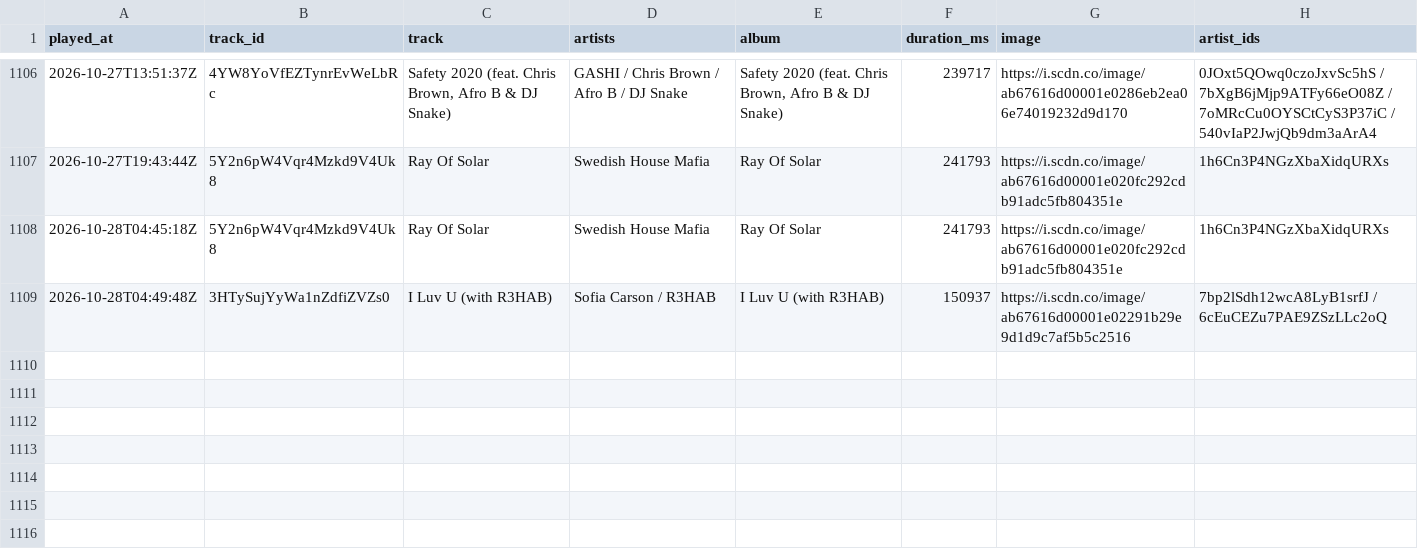
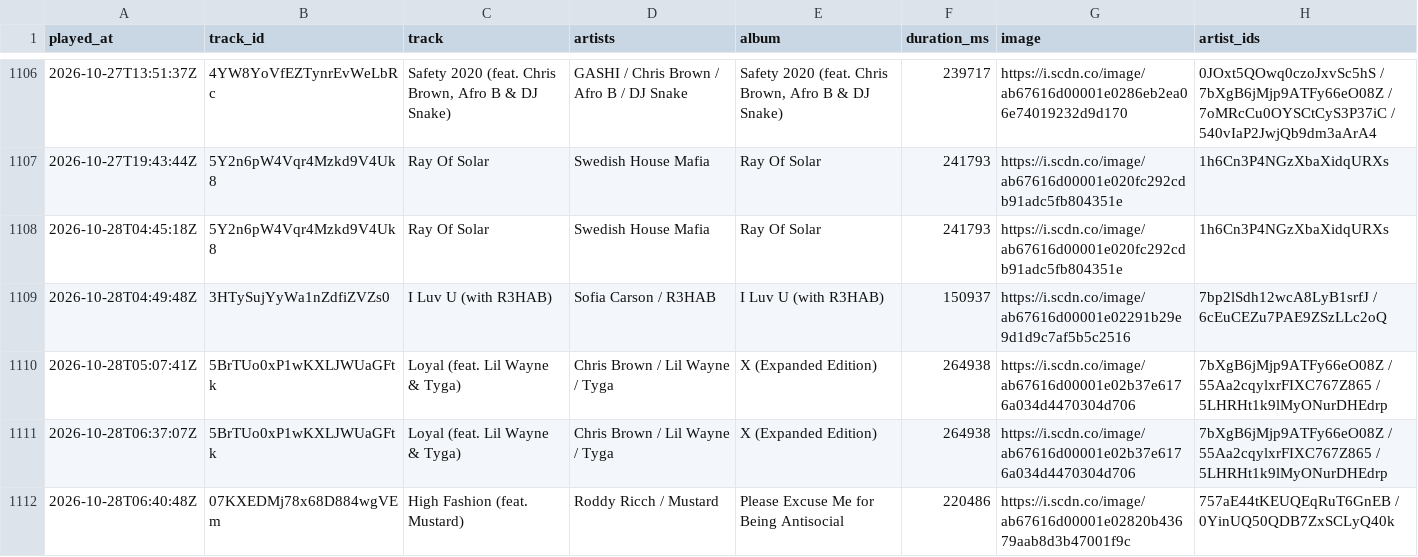
Before and after one commit to arashi-oym/spotify-log, a CSV file: data/plays.csv, drawn as a sheet; only a part is shown, gaps mark what is left out.

```diff
--- a/data/plays.csv
+++ b/data/plays.csv
@@ -1109 +1109,4 @@ played_at,track_id,track,artists,album,duration_ms,image,artist_ids
 2026-10-28T04:49:48Z,3HTySujYyWa1nZdfiZVZs0,I Luv U (with R3HAB),Sofia Carson / R3HAB,I Luv U (with R3HAB),150937,https://i.scdn.co/image/ab67616d00001e02291b29e9d1d9c7af5b5c2516,7bp2lSdh12wcA8LyB1srfJ / 6cEuCEZu7PAE9ZSzLLc2oQ
+2026-10-28T05:07:41Z,5BrTUo0xP1wKXLJWUaGFtk,Loyal (feat. Lil Wayne & Tyga),Chris Brown / Lil Wayne / Tyga,X (Expanded Edition),264938,https://i.scdn.co/image/ab67616d00001e02b37e6176a034d4470304d706,7bXgB6jMjp9ATFy66eO08Z / 55Aa2cqylxrFIXC767Z865 / 5LHRHt1k9lMyONurDHEdrp
+2026-10-28T06:37:07Z,5BrTUo0xP1wKXLJWUaGFtk,Loyal (feat. Lil Wayne & Tyga),Chris Brown / Lil Wayne / Tyga,X (Expanded Edition),264938,https://i.scdn.co/image/ab67616d00001e02b37e6176a034d4470304d706,7bXgB6jMjp9ATFy66eO08Z / 55Aa2cqylxrFIXC767Z865 / 5LHRHt1k9lMyONurDHEdrp
+2026-10-28T06:40:48Z,07KXEDMj78x68D884wgVEm,High Fashion (feat. Mustard),Roddy Ricch / Mustard,Please Excuse Me for Being Antisocial,220486,https://i.scdn.co/image/ab67616d00001e02820b43679aab8d3b47001f9c,757aE44tKEUQEqRuT6GnEB / 0YinUQ50QDB7ZxSCLyQ40k
```
Also changed, not shown: 3 other files.
